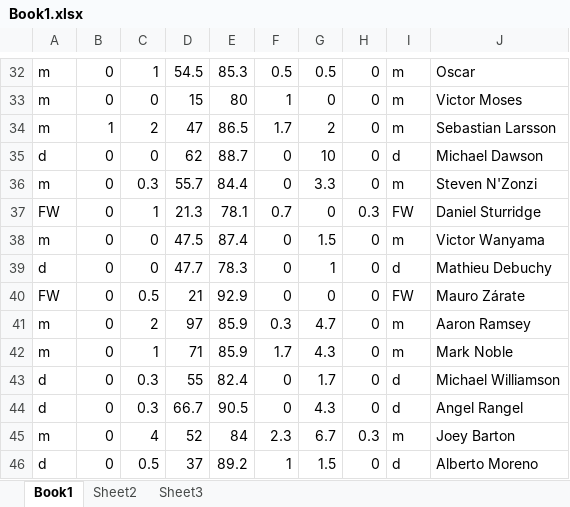
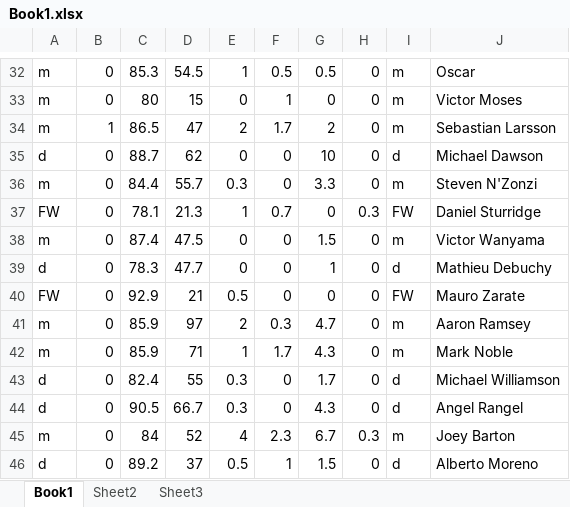
Before and after one commit to kevinwilde/soccer_passing_stats_analysis, an Excel workbook: Book1.xlsx, sheet Book1, drawn as a sheet; only a part is shown, gaps mark what is left out; values as stored, in another font and other column widths than the file's, no borders; the diff covers the shown part only; the diff names each change by its address in the sheet, - before the commit and + after, or states it on an @@ line.

```diff
--- a/Book1.xlsx (sheet Book1)
+++ b/Book1.xlsx (sheet Book1)
-C32: 1
+C32: 85.3
-E32: 85.3
+E32: 1
-C33: 0
+C33: 80
-E33: 80
+E33: 0
-C34: 2
+C34: 86.5
-E34: 86.5
+E34: 2
-C35: 0
+C35: 88.7
-E35: 88.7
+E35: 0
-C36: 0.3
+C36: 84.4
-E36: 84.4
+E36: 0.3
-C37: 1
+C37: 78.1
-E37: 78.1
+E37: 1
-C38: 0
+C38: 87.4
-E38: 87.4
+E38: 0
-C39: 0
+C39: 78.3
-E39: 78.3
+E39: 0
-C40: 0.5
+C40: 92.9
-E40: 92.9
+E40: 0.5
-J40: Mauro Zárate
+J40: Mauro Zarate
-C41: 2
+C41: 85.9
-E41: 85.9
+E41: 2
-C42: 1
+C42: 85.9
-E42: 85.9
+E42: 1
-C43: 0.3
+C43: 82.4
-E43: 82.4
+E43: 0.3
-C44: 0.3
+C44: 90.5
-E44: 90.5
+E44: 0.3
-C45: 4
+C45: 84
-E45: 84
+E45: 4
-C46: 0.5
+C46: 89.2
-E46: 89.2
+E46: 0.5
```
Also changed, not shown: 393 edited cells elsewhere in this sheet, 5 other files.
